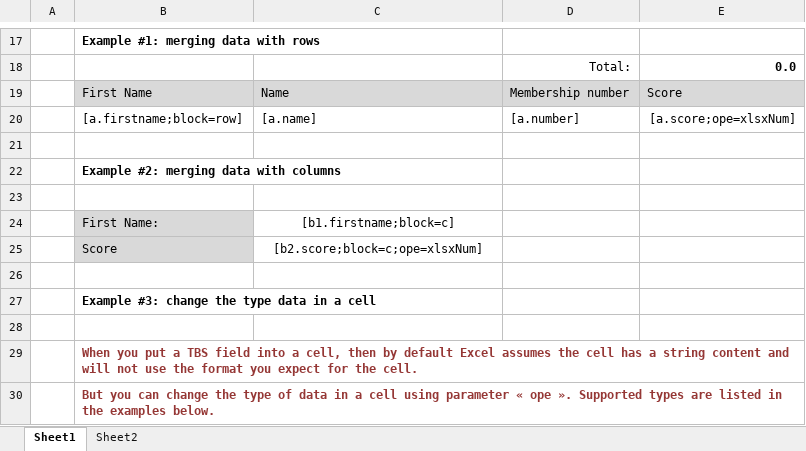
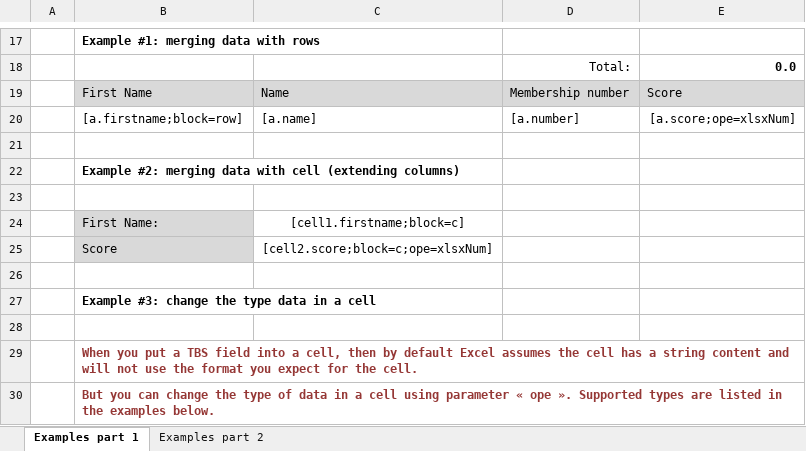
Before and after one commit to Skrol29/tinybutstrong, an Excel workbook: plugins/opentbs/demo/demo_ms_excel.xlsx, sheet Examples part 1, drawn as a sheet; only a part is shown, gaps mark what is left out; values as stored, in another font and other column widths than the file's, no borders; the diff names each change by its address in the sheet, - before the commit and + after, or states it on an @@ line.

```diff
--- a/plugins/opentbs/demo/demo_ms_excel.xlsx (sheet Examples part 1)
+++ b/plugins/opentbs/demo/demo_ms_excel.xlsx (sheet Examples part 1)
-sheet tab: Sheet1
+sheet tab: Examples part 1
-sheet tab: Sheet2
+sheet tab: Examples part 2
-B22: …data with columns
+B22: …data with cell (extending columns)
-C24: [b1.firstname;block=c]
+C24: [cell1.firstname;block=c]
-C25: [b2.score;block=c;ope=xlsxNum]
+C25: [cell2.score;block=c;ope=xlsxNum]
```
Also changed, not shown: sheet Examples part 2, 4 other files.
